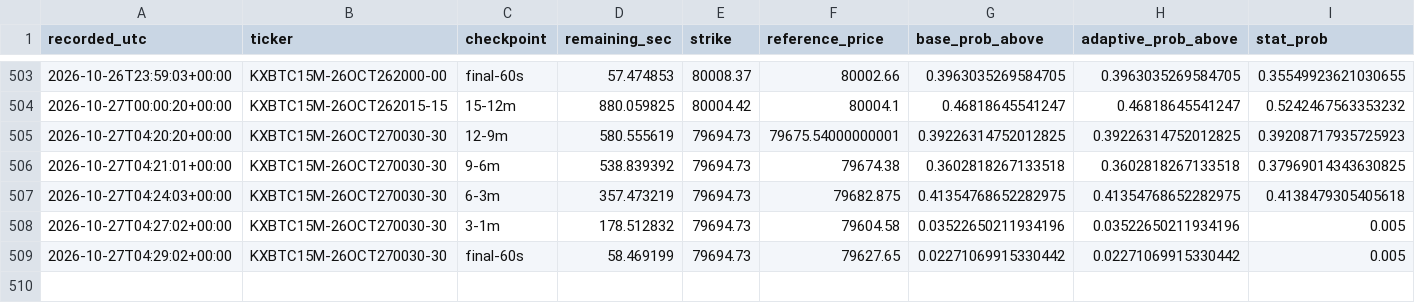
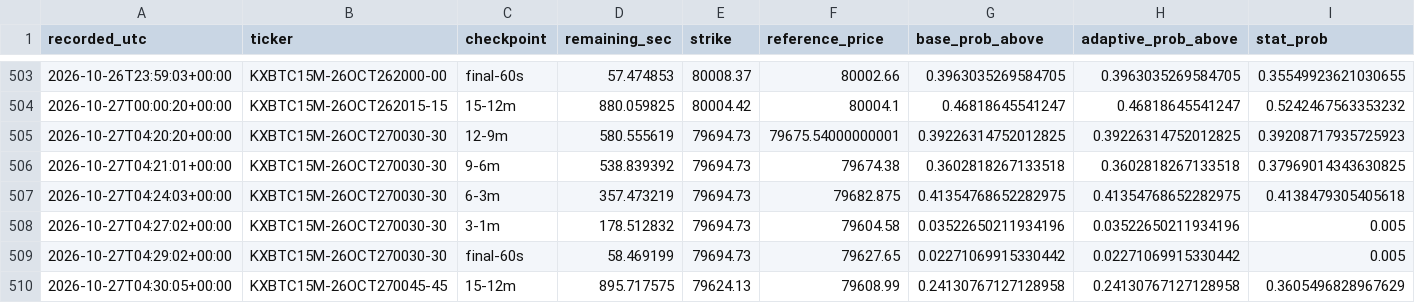
Before and after one commit to angelmoz881-collab/btc-kalshi-dashboard, a CSV file: data/btc_kalshi_learning.csv, drawn as a sheet; only a part is shown, gaps mark what is left out; rows hold the shown columns only; the diff names each change by its address in the sheet, - before the commit and + after, or states it on an @@ line.

Commit message:
Update BTC Kalshi adaptive learning history

```diff
--- a/data/btc_kalshi_learning.csv
+++ b/data/btc_kalshi_learning.csv
+row 510: 2026-10-27T04:30:05+00:00 | KXBTC15M-26OCT270045-45 | 15-12m | 895.717575 | 79624.13 | 79608.99 | 0.24130767127128958 | 0.24130767127128958 | 0.3605496828967629
```
